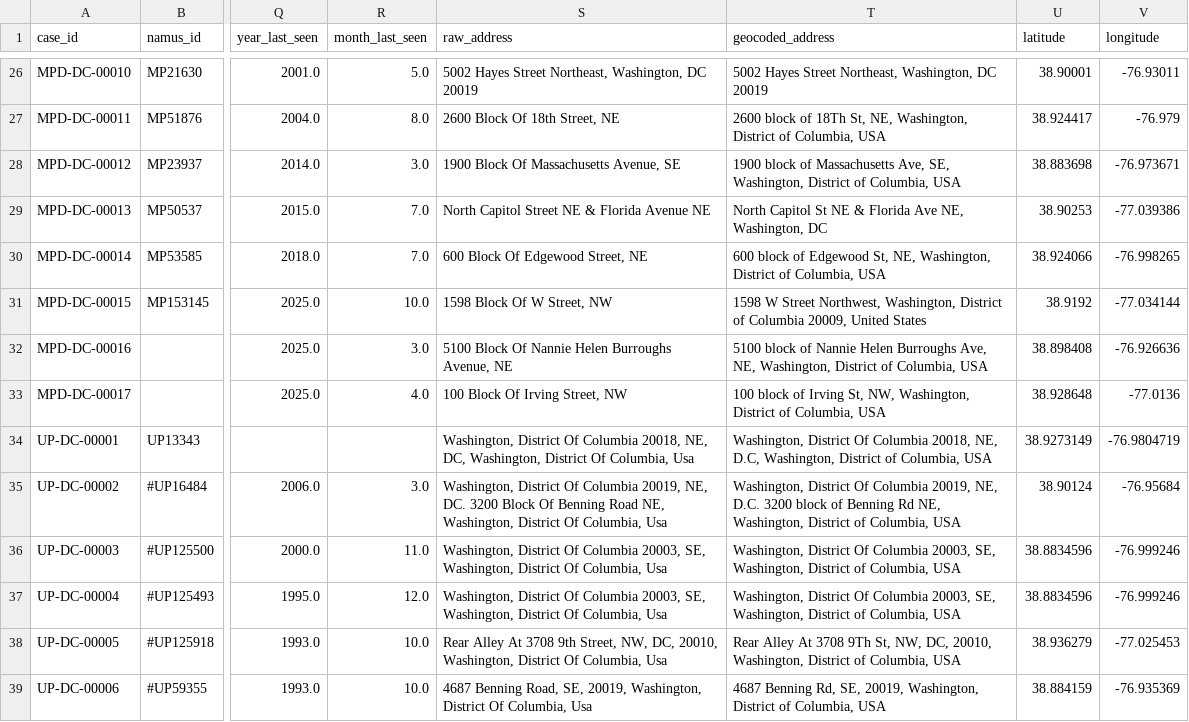
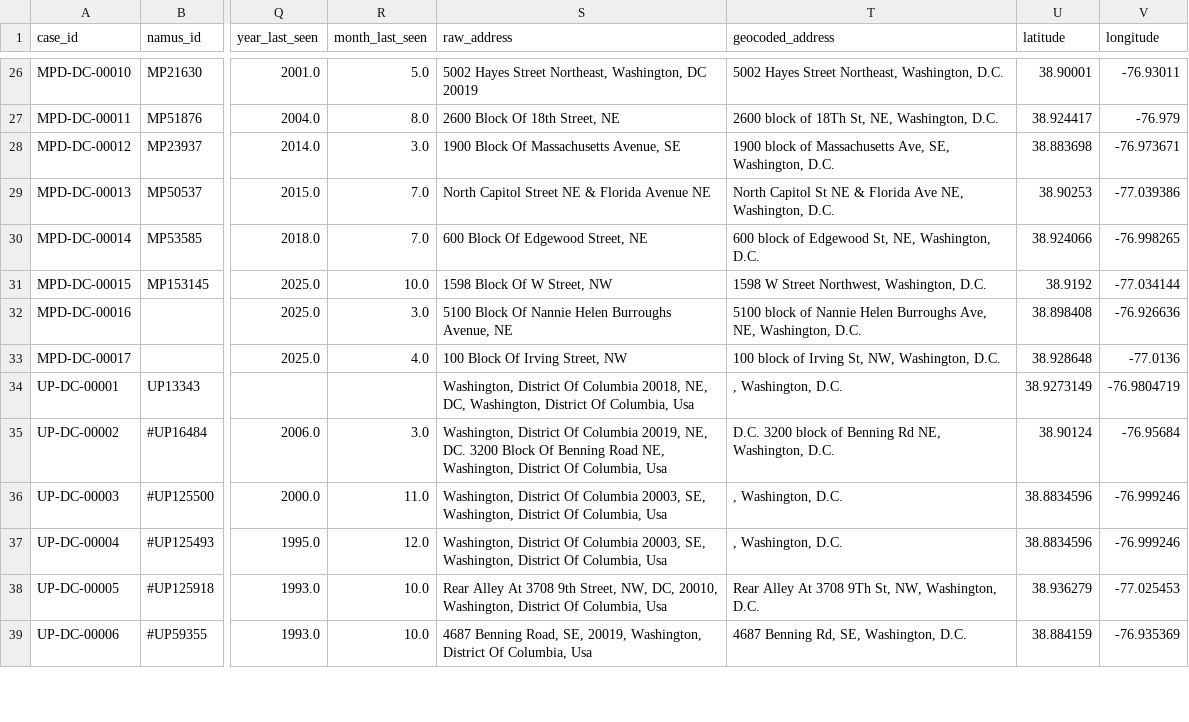
Before and after one commit to ajohns2024/deadlining-pipeline, a CSV file: cases_master_cleaned_FINAL_UPDATED.csv, drawn as a sheet; only a part is shown, gaps mark what is left out; the diff covers the shown part only; the diff names each change by its address in the sheet, - before the commit and + after, or states it on an @@ line.

```diff
--- a/cases_master_cleaned_FINAL_UPDATED.csv
+++ b/cases_master_cleaned_FINAL_UPDATED.csv
-T26 (geocoded_address): …Northeast, Washington, DC 20019
+T26 (geocoded_address): …Northeast, Washington, D.C.
-T27 (geocoded_address): …NE, Washington, District of Columbia, USA
+T27 (geocoded_address): …NE, Washington, D.C.
-T28 (geocoded_address): …SE, Washington, District of Columbia, USA
+T28 (geocoded_address): …SE, Washington, D.C.
-T29 (geocoded_address): …NE, Washington, DC
+T29 (geocoded_address): …NE, Washington, D.C.
-T30 (geocoded_address): …NE, Washington, District of Columbia, USA
+T30 (geocoded_address): …NE, Washington, D.C.
-T31 (geocoded_address): …Northwest, Washington, District of Columbia 20009, United States
+T31 (geocoded_address): …Northwest, Washington, D.C.
-T32 (geocoded_address): …NE, Washington, District of Columbia, USA
+T32 (geocoded_address): …NE, Washington, D.C.
-T33 (geocoded_address): …NW, Washington, District of Columbia, USA
+T33 (geocoded_address): …NW, Washington, D.C.
-T34 (geocoded_address): Washington, District Of Columbia 20018, NE, D.C, Washington, District of Columbia, USA
+T34 (geocoded_address): , Washington, D.C.
-T35 (geocoded_address): Washington, District Of Columbia 20019, NE, D.C. 3200 block of Benning Rd NE, Washington, District of Columbia, USA
+T35 (geocoded_address): D.C. 3200 block of Benning Rd NE, Washington, D.C.
-T36:T37 (geocoded_address): Washington, District Of Columbia 20003, SE, Washington, District of Columbia, USA
+T36:T37 (geocoded_address): , Washington, D.C.
-T38 (geocoded_address): …St, NW, DC, 20010, Washington, District of Columbia, USA
+T38 (geocoded_address): …St, NW, Washington, D.C.
-T39 (geocoded_address): …Rd, SE, 20019, Washington, District of Columbia, USA
+T39 (geocoded_address): …Rd, SE, Washington, D.C.
```
Also changed, not shown: 101 edited cells elsewhere in this file.
